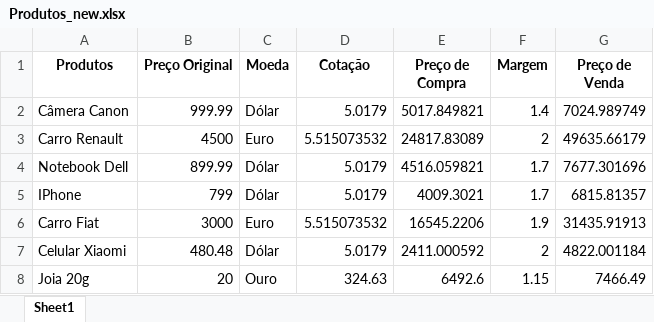
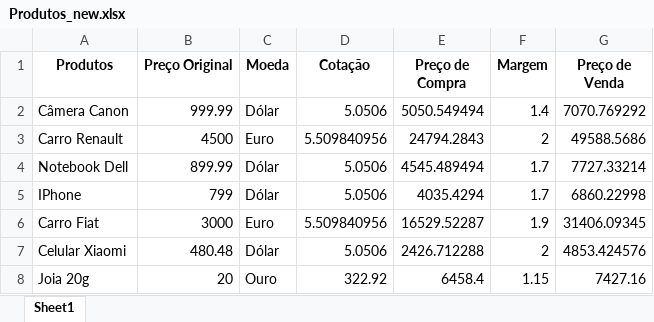
Before and after one commit to idelfrides/IntensivaoDoPython, an Excel workbook: utils/Produtos_new.xlsx, sheet Sheet1, drawn as a sheet; values as stored, in another font and other column widths than the file's, no borders; the diff names each change by its address in the sheet, - before the commit and + after, or states it on an @@ line.

```diff
--- a/utils/Produtos_new.xlsx (sheet Sheet1)
+++ b/utils/Produtos_new.xlsx (sheet Sheet1)
-D2 (Cotação): 5.0179
+D2 (Cotação): 5.0506
-E2 (Preço de Compra): 5017.849821
+E2 (Preço de Compra): 5050.549494
-G2 (Preço de Venda): 7024.989749
+G2 (Preço de Venda): 7070.769292
-D3 (Cotação): 5.515073532
+D3 (Cotação): 5.509840956
-E3 (Preço de Compra): 24817.83089
+E3 (Preço de Compra): 24794.2843
-G3 (Preço de Venda): 49635.66179
+G3 (Preço de Venda): 49588.5686
-D4:D5 (Cotação): 5.0179
+D4:D5 (Cotação): 5.0506
-E4 (Preço de Compra): 4516.059821
+E4 (Preço de Compra): 4545.489494
-G4 (Preço de Venda): 7677.301696
+G4 (Preço de Venda): 7727.33214
-E5 (Preço de Compra): 4009.3021
+E5 (Preço de Compra): 4035.4294
-G5 (Preço de Venda): 6815.81357
+G5 (Preço de Venda): 6860.22998
-D6 (Cotação): 5.515073532
+D6 (Cotação): 5.509840956
-E6 (Preço de Compra): 16545.2206
+E6 (Preço de Compra): 16529.52287
-G6 (Preço de Venda): 31435.91913
+G6 (Preço de Venda): 31406.09345
-D7 (Cotação): 5.0179
+D7 (Cotação): 5.0506
-E7 (Preço de Compra): 2411.000592
+E7 (Preço de Compra): 2426.712288
-G7 (Preço de Venda): 4822.001184
+G7 (Preço de Venda): 4853.424576
-D8 (Cotação): 324.63
+D8 (Cotação): 322.92
-E8 (Preço de Compra): 6492.6
+E8 (Preço de Compra): 6458.4
-G8 (Preço de Venda): 7466.49
+G8 (Preço de Venda): 7427.16
```
Also changed, not shown: 6 other files.
